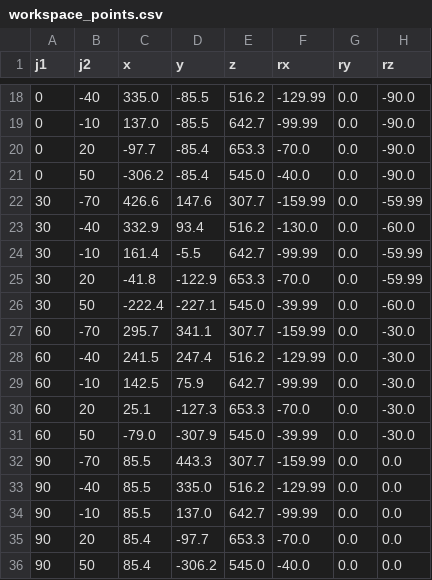
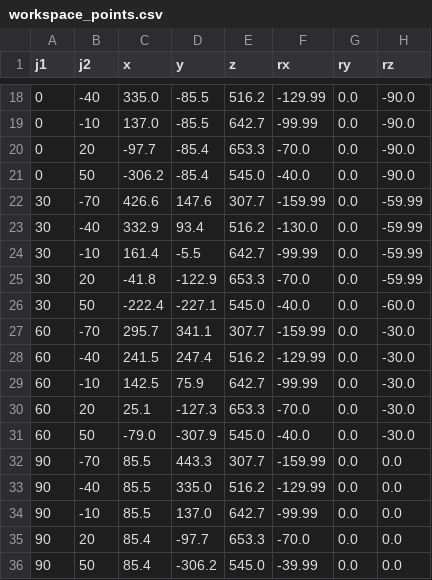
Before and after one commit to Kalman-Robotics/brazo-robot-demos, a CSV file: python/1 Movimiento y trayectorias/workspace_points.csv, drawn as a sheet; only a part is shown, gaps mark what is left out; the diff covers the shown part only.

```diff
--- a/python/1 Movimiento y trayectorias/workspace_points.csv
+++ b/python/1 Movimiento y trayectorias/workspace_points.csv
@@ -22,6 +22,6 @@ j1,j2,x,y,z,rx,ry,rz
 30,-70,426.6,147.6,307.7,-159.99,0.0,-59.99
-30,-40,332.9,93.4,516.2,-130.0,0.0,-60.0
+30,-40,332.9,93.4,516.2,-130.0,0.0,-59.99
 30,-10,161.4,-5.5,642.7,-99.99,0.0,-59.99
 30,20,-41.8,-122.9,653.3,-70.0,0.0,-59.99
-30,50,-222.4,-227.1,545.0,-39.99,0.0,-60.0
+30,50,-222.4,-227.1,545.0,-40.0,0.0,-60.0
 60,-70,295.7,341.1,307.7,-159.99,0.0,-30.0
@@ -30,3 +30,3 @@ j1,j2,x,y,z,rx,ry,rz
 60,20,25.1,-127.3,653.3,-70.0,0.0,-30.0
-60,50,-79.0,-307.9,545.0,-39.99,0.0,-30.0
+60,50,-79.0,-307.9,545.0,-40.0,0.0,-30.0
 90,-70,85.5,443.3,307.7,-159.99,0.0,0.0
@@ -35,2 +35,2 @@ j1,j2,x,y,z,rx,ry,rz
 90,20,85.4,-97.7,653.3,-70.0,0.0,0.0
-90,50,85.4,-306.2,545.0,-40.0,0.0,0.0
+90,50,85.4,-306.2,545.0,-39.99,0.0,0.0
```
Also changed, not shown: 7 edited cells elsewhere in this file, 8 other files.
